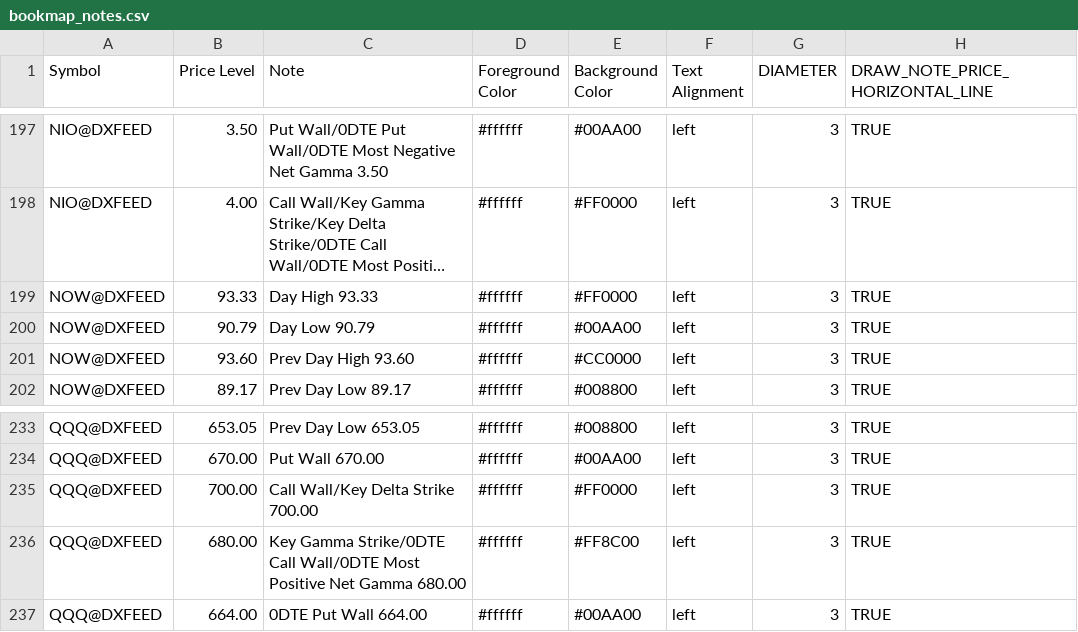
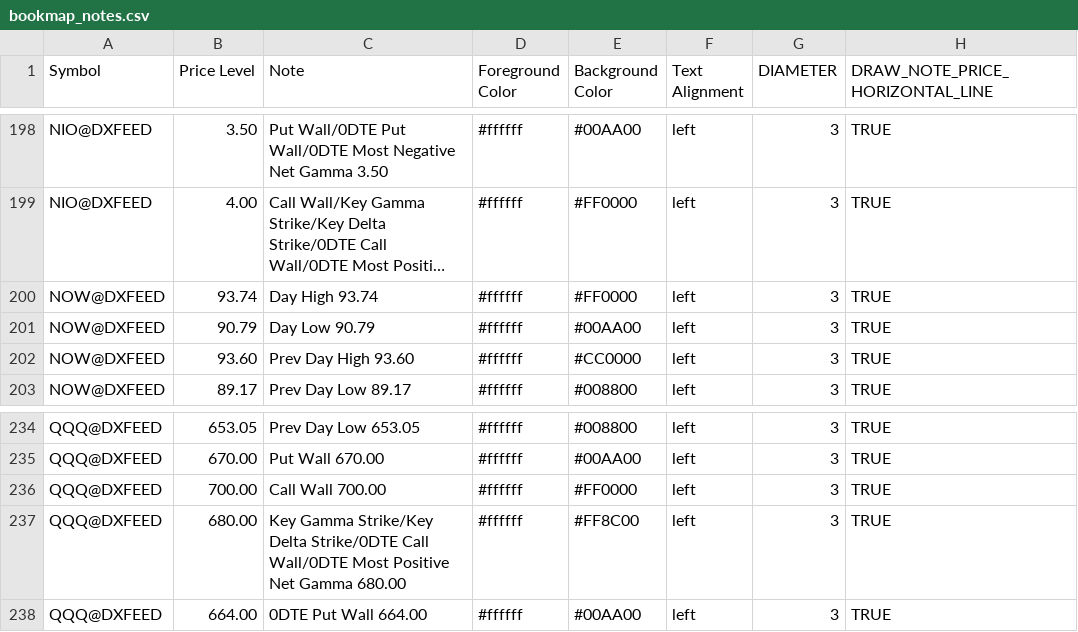
Before and after one commit to marciogmorales/toolbox, a CSV file: bookmap_notes.csv, drawn as a sheet; only a part is shown, gaps mark what is left out; long unchanged cells end in …; addresses are those after the commit; the diff covers the shown part only; the diff names each change by its address in the sheet, - before the commit and + after, or states it on an @@ line.

Commit message:
chore: update bookmap notes (2026-11-19T15:07:28.827Z)

```diff
--- a/bookmap_notes.csv
+++ b/bookmap_notes.csv
-B200 (Price Level): 93.33
+B200 (Price Level): 93.74
-C200 (Note): Day High 93.33
+C200 (Note): Day High 93.74
-C236 (Note): Call Wall/Key Delta Strike 700.00
+C236 (Note): Call Wall 700.00
-C237 (Note): Key Gamma Strike/0DTE Call…
+C237 (Note): Key Gamma Strike/Key Delta Strike/0DTE Call…
```
Also changed, not shown: 1 added row, 1 removed row and 24 edited cells elsewhere in this file.
